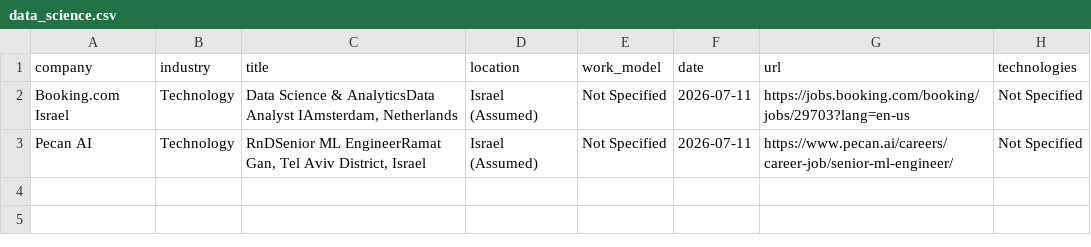
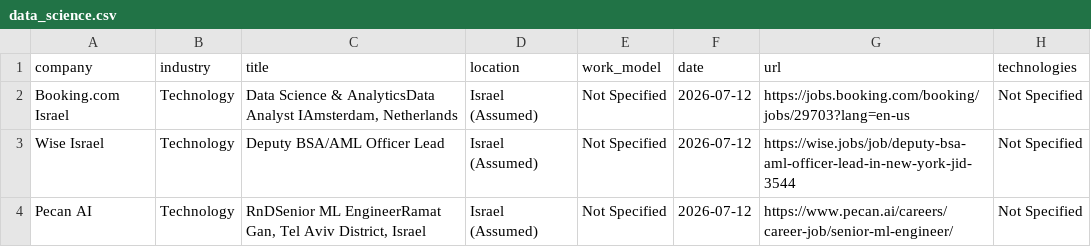
Before and after one commit to SKleeblatt/Kleeblatt-job-board, a CSV file: jobs/data_science.csv, drawn as a sheet.

```diff
--- a/jobs/data_science.csv
+++ b/jobs/data_science.csv
@@ -1,3 +1,4 @@
 company,industry,title,location,work_model,date,url,technologies
-Booking.com Israel,Technology,"Data Science & AnalyticsData Analyst IAmsterdam, Netherlands",Israel (Assumed),Not Specified,2026-07-11,https://jobs.booking.com/booking/jobs/29703?lang=en-us,Not Specified
-Pecan AI,Technology,"RnDSenior ML EngineerRamat Gan, Tel Aviv District, Israel",Israel (Assumed),Not Specified,2026-07-11,https://www.pecan.ai/careers/career-job/senior-ml-engineer/,Not Specified
+Booking.com Israel,Technology,"Data Science & AnalyticsData Analyst IAmsterdam, Netherlands",Israel (Assumed),Not Specified,2026-07-12,https://jobs.booking.com/booking/jobs/29703?lang=en-us,Not Specified
+Wise Israel,Technology,Deputy BSA/AML Officer Lead,Israel (Assumed),Not Specified,2026-07-12,https://wise.jobs/job/deputy-bsa-aml-officer-lead-in-new-york-jid-3544,Not Specified
+Pecan AI,Technology,"RnDSenior ML EngineerRamat Gan, Tel Aviv District, Israel",Israel (Assumed),Not Specified,2026-07-12,https://www.pecan.ai/careers/career-job/senior-ml-engineer/,Not Specified
```
Also changed, not shown: jobs/data.csv, jobs/other.csv, 17 other files.
